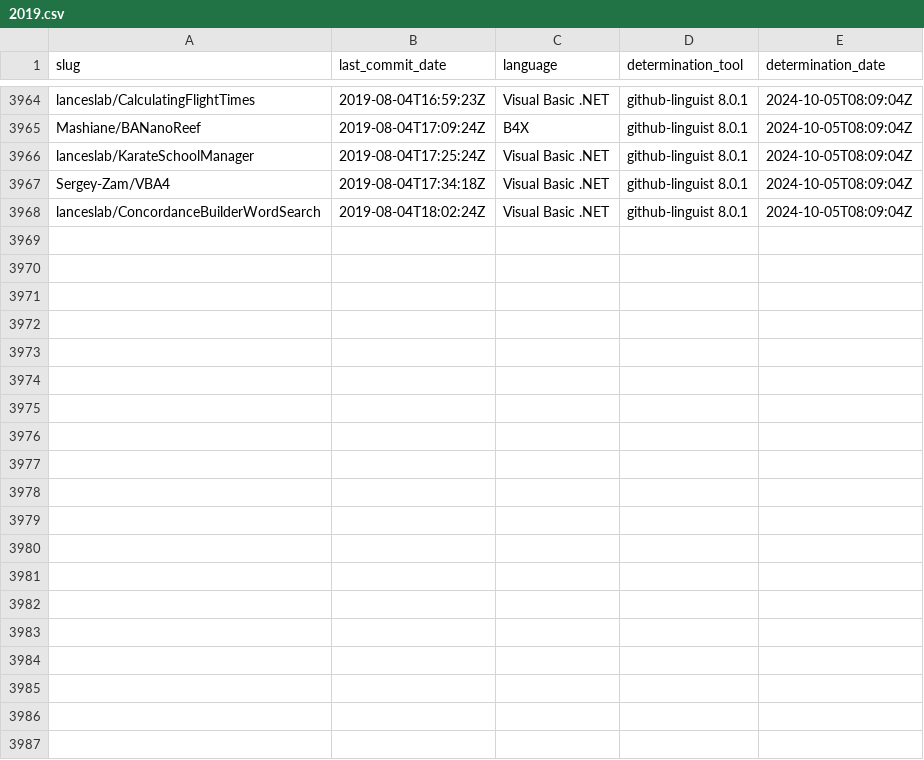
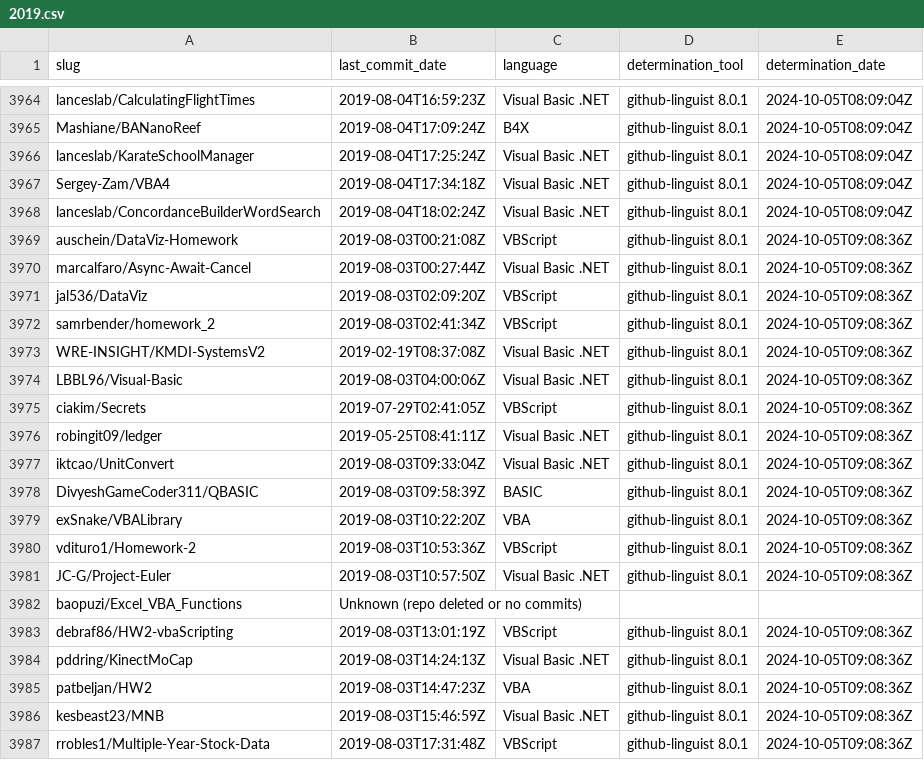
Before and after one commit to DecimalTurn/Visual-Basic-Data, a CSV file: data/2019.csv, drawn as a sheet; only a part is shown, gaps mark what is left out; the diff covers the shown part only; the diff names each change by its address in the sheet, - before the commit and + after, or states it on an @@ line.

```diff
--- a/data/2019.csv
+++ b/data/2019.csv
+row 3969: auschein/DataViz-Homework | 2019-08-03T00:21:08Z | VBScript | github-linguist 8.0.1 | 2024-10-05T09:08:36Z
+row 3970: marcalfaro/Async-Await-Cancel | 2019-08-03T00:27:44Z | Visual Basic .NET | github-linguist 8.0.1 | 2024-10-05T09:08:36Z
+row 3971: jal536/DataViz | 2019-08-03T02:09:20Z | VBScript | github-linguist 8.0.1 | 2024-10-05T09:08:36Z
+row 3972: samrbender/homework_2 | 2019-08-03T02:41:34Z | VBScript | github-linguist 8.0.1 | 2024-10-05T09:08:36Z
+row 3973: WRE-INSIGHT/KMDI-SystemsV2 | 2019-02-19T08:37:08Z | Visual Basic .NET | github-linguist 8.0.1 | 2024-10-05T09:08:36Z
+row 3974: LBBL96/Visual-Basic | 2019-08-03T04:00:06Z | Visual Basic .NET | github-linguist 8.0.1 | 2024-10-05T09:08:36Z
+row 3975: ciakim/Secrets | 2019-07-29T02:41:05Z | VBScript | github-linguist 8.0.1 | 2024-10-05T09:08:36Z
+row 3976: robingit09/ledger | 2019-05-25T08:41:11Z | Visual Basic .NET | github-linguist 8.0.1 | 2024-10-05T09:08:36Z
+row 3977: iktcao/UnitConvert | 2019-08-03T09:33:04Z | Visual Basic .NET | github-linguist 8.0.1 | 2024-10-05T09:08:36Z
+row 3978: DivyeshGameCoder311/QBASIC | 2019-08-03T09:58:39Z | BASIC | github-linguist 8.0.1 | 2024-10-05T09:08:36Z
+row 3979: exSnake/VBALibrary | 2019-08-03T10:22:20Z | VBA | github-linguist 8.0.1 | 2024-10-05T09:08:36Z
+row 3980: vdituro1/Homework-2 | 2019-08-03T10:53:36Z | VBScript | github-linguist 8.0.1 | 2024-10-05T09:08:36Z
+row 3981: JC-G/Project-Euler | 2019-08-03T10:57:50Z | Visual Basic .NET | github-linguist 8.0.1 | 2024-10-05T09:08:36Z
+row 3982: baopuzi/Excel_VBA_Functions | Unknown (repo deleted or no commits)
+row 3983: debraf86/HW2-vbaScripting | 2019-08-03T13:01:19Z | VBScript | github-linguist 8.0.1 | 2024-10-05T09:08:36Z
+row 3984: pddring/KinectMoCap | 2019-08-03T14:24:13Z | Visual Basic .NET | github-linguist 8.0.1 | 2024-10-05T09:08:36Z
+row 3985: patbeljan/HW2 | 2019-08-03T14:47:23Z | VBA | github-linguist 8.0.1 | 2024-10-05T09:08:36Z
+row 3986: kesbeast23/MNB | 2019-08-03T15:46:59Z | Visual Basic .NET | github-linguist 8.0.1 | 2024-10-05T09:08:36Z
+row 3987: rrobles1/Multiple-Year-Stock-Data | 2019-08-03T17:31:48Z | VBScript | github-linguist 8.0.1 | 2024-10-05T09:08:36Z
```
Also changed, not shown: 12 added rows elsewhere in this file, 2 other files.
